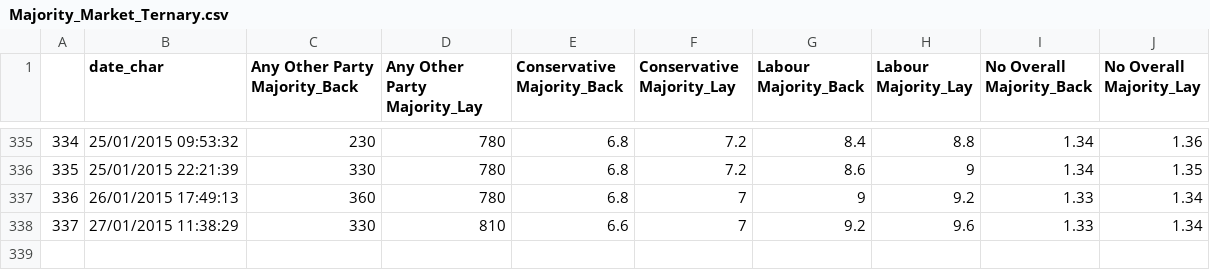
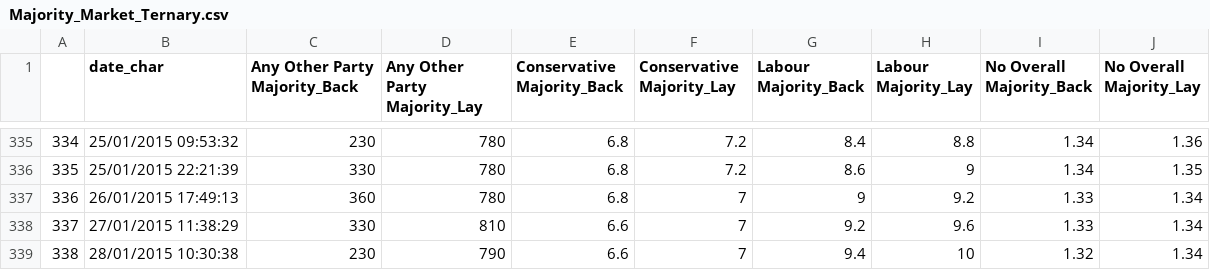
Before and after one commit to NimaHRaja/UK_GeneralElection_2015, a CSV file: Betfair_UKPolitics/Output Samples/Majority_Market/Majority_Market_Ternary.csv, drawn as a sheet; only a part is shown, gaps mark what is left out; the diff names each change by its address in the sheet, - before the commit and + after, or states it on an @@ line.

Commit message:
New data + new output

```diff
--- a/Betfair_UKPolitics/Output Samples/Majority_Market/Majority_Market_Ternary.csv
+++ b/Betfair_UKPolitics/Output Samples/Majority_Market/Majority_Market_Ternary.csv
+row 339: 338 | 28/01/2015 10:30:38 | 230 | 790 | 6.6 | 7 | 9.4 | 10 | 1.32 | 1.34
```
Also changed, not shown: Betfair_UKPolitics/Output Samples/UKIP_Seats_Market/UKIP_Seats_Market_Ternary.csv, 14 other files.
